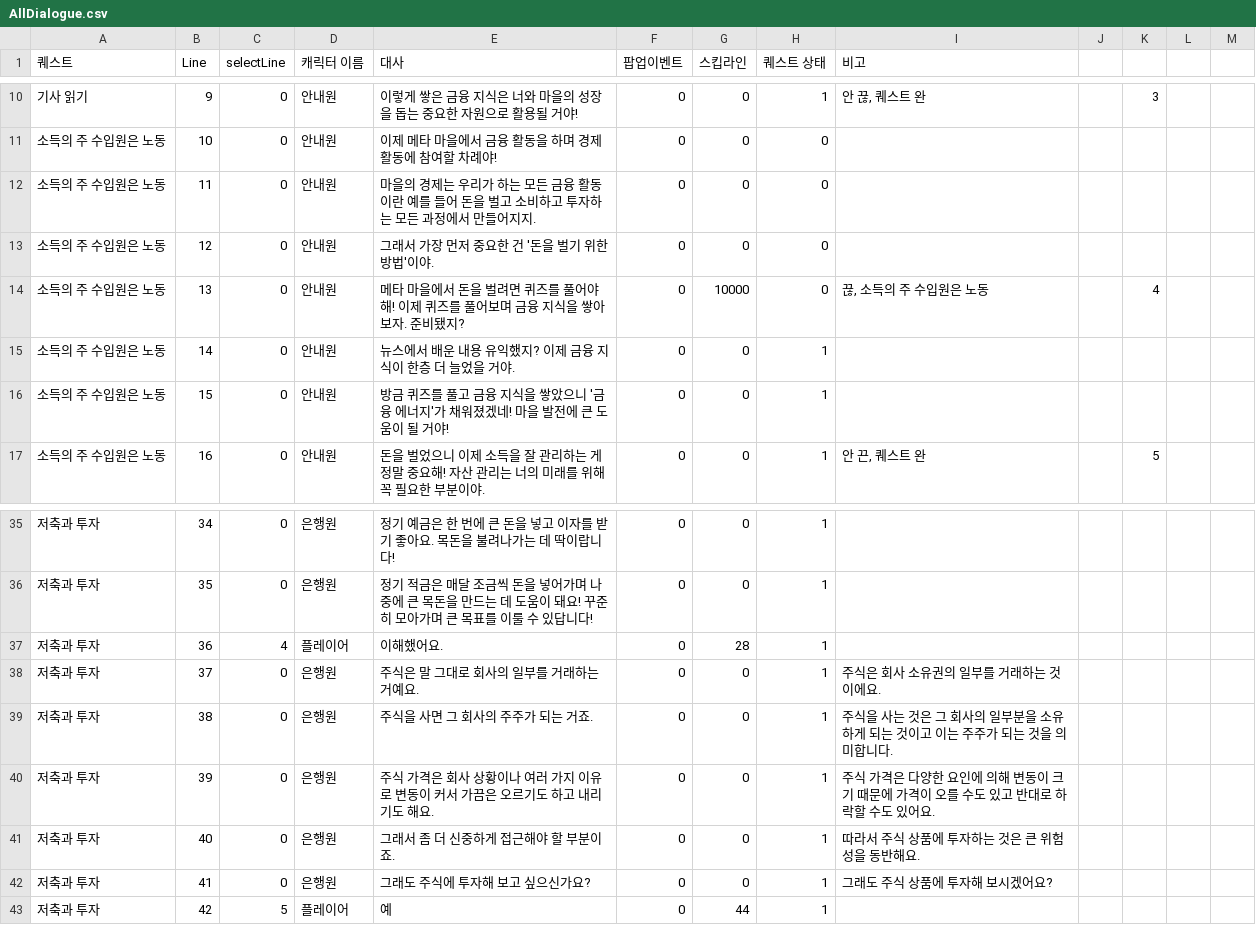
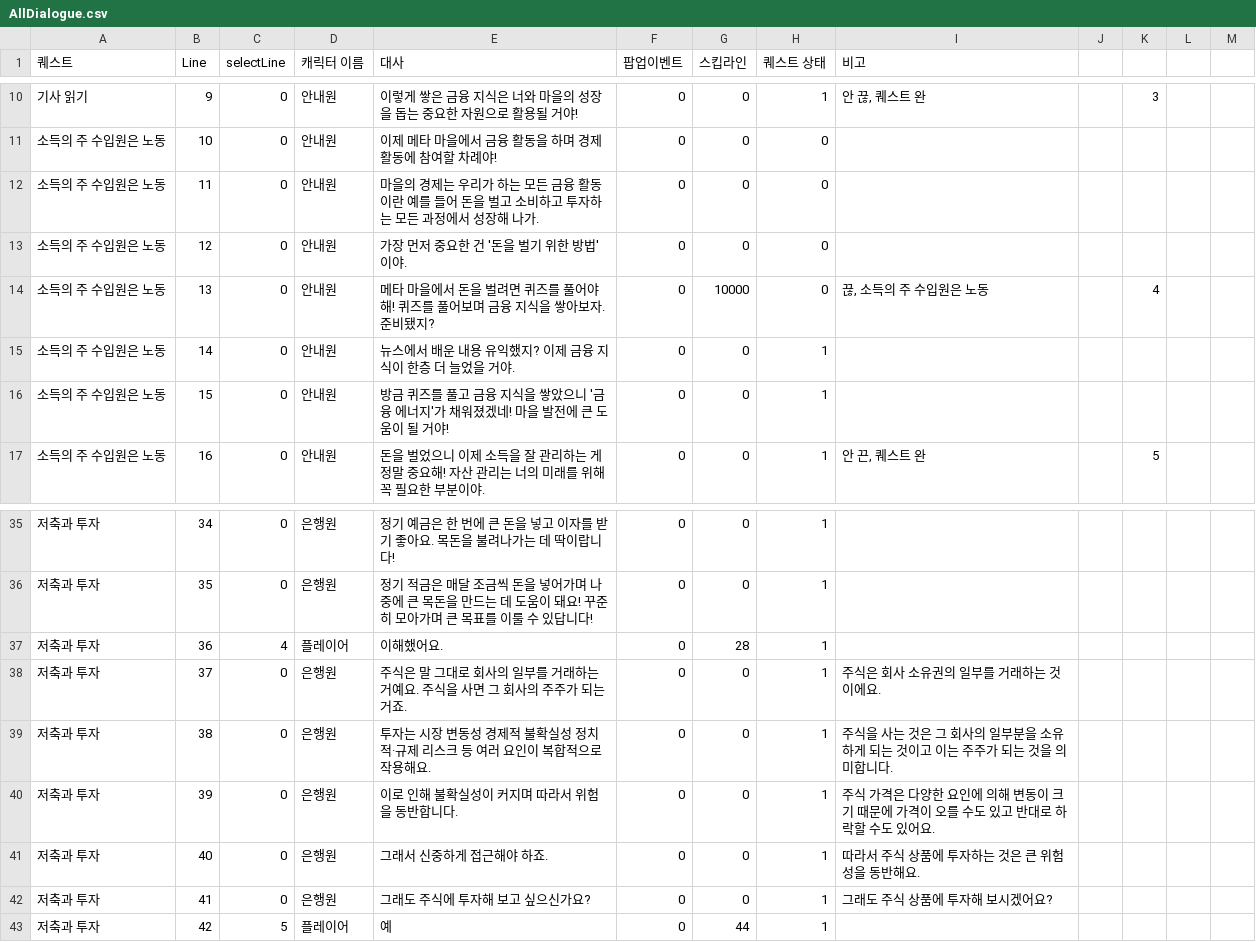
Before and after one commit to Don-Give-Up/XR, a CSV file: 4Don/Assets/Resources/AllDialogue.csv, drawn as a sheet; only a part is shown, gaps mark what is left out.

```diff
--- a/4Don/Assets/Resources/AllDialogue.csv
+++ b/4Don/Assets/Resources/AllDialogue.csv
@@ -11,5 +11,5 @@
 소득의 주 수입원은 노동,10,0,안내원 ,이제 메타 마을에서 금융 활동을 하며 경제 활동에 참여할 차례야!,0,0,0,,,,,
-소득의 주 수입원은 노동,11,0,안내원 ,마을의 경제는 우리가 하는 모든 금융 활동이란 예를 들어 돈을 벌고 소비하고 투자하는 모든 과정에서 만들어지지.,0,0,0,,,,,
-소득의 주 수입원은 노동,12,0,안내원 ,그래서 가장 먼저 중요한 건 '돈을 벌기 위한 방법'이야.,0,0,0,,,,,
-소득의 주 수입원은 노동,13,0,안내원 ,메타 마을에서 돈을 벌려면 퀴즈를 풀어야 해! 이제 퀴즈를 풀어보며 금융 지식을 쌓아보자. 준비됐지?,0,10000,0,"끊, 소득의 주 수입원은 노동",,4,,
+소득의 주 수입원은 노동,11,0,안내원 ,마을의 경제는 우리가 하는 모든 금융 활동이란 예를 들어 돈을 벌고 소비하고 투자하는 모든 과정에서 성장해 나가.,0,0,0,,,,,
+소득의 주 수입원은 노동,12,0,안내원 ,가장 먼저 중요한 건 '돈을 벌기 위한 방법'이야.,0,0,0,,,,,
+소득의 주 수입원은 노동,13,0,안내원 ,메타 마을에서 돈을 벌려면 퀴즈를 풀어야 해! 퀴즈를 풀어보며 금융 지식을 쌓아보자. 준비됐지?,0,10000,0,"끊, 소득의 주 수입원은 노동",,4,,
 소득의 주 수입원은 노동,14,0,안내원 ,뉴스에서 배운 내용 유익했지? 이제 금융 지식이 한층 더 늘었을 거야.,0,0,1,,,,,
@@ -37,6 +37,6 @@
 저축과 투자,36,4,플레이어,이해했어요.,0,28,1,,,,,
-저축과 투자,37,0,은행원,주식은 말 그대로 회사의 일부를 거래하는 거예요.,0,0,1,주식은 회사 소유권의 일부를 거래하는 것이에요.,,,,
-저축과 투자,38,0,은행원,주식을 사면 그 회사의 주주가 되는 거죠.,0,0,1,주식을 사는 것은 그 회사의 일부분을 소유하게 되는 것이고 이는 주주가 되는 것을 의미합니다.,,,,
-저축과 투자,39,0,은행원,주식 가격은 회사 상황이나 여러 가지 이유로 변동이 커서 가끔은 오르기도 하고 내리기도 해요.,0,0,1,주식 가격은 다양한 요인에 의해 변동이 크기 때문에 가격이 오를 수도 있고 반대로 하락할 수도 있어요.,,,,
-저축과 투자,40,0,은행원,그래서 좀 더 신중하게 접근해야 할 부분이죠.,0,0,1,따라서 주식 상품에 투자하는 것은 큰 위험성을 동반해요.,,,,
+저축과 투자,37,0,은행원,주식은 말 그대로 회사의 일부를 거래하는 거예요. 주식을 사면 그 회사의 주주가 되는 거죠.,0,0,1,주식은 회사 소유권의 일부를 거래하는 것이에요.,,,,
+저축과 투자,38,0,은행원,투자는 시장 변동성 경제적 불확실성 정치적·규제 리스크 등 여러 요인이 복합적으로 작용해요.,0,0,1,주식을 사는 것은 그 회사의 일부분을 소유하게 되는 것이고 이는 주주가 되는 것을 의미합니다.,,,,
+저축과 투자,39,0,은행원,이로 인해 불확실성이 커지며 따라서 위험을 동반합니다.,0,0,1,주식 가격은 다양한 요인에 의해 변동이 크기 때문에 가격이 오를 수도 있고 반대로 하락할 수도 있어요.,,,,
+저축과 투자,40,0,은행원,그래서 신중하게 접근해야 하죠.,0,0,1,따라서 주식 상품에 투자하는 것은 큰 위험성을 동반해요.,,,,
 저축과 투자,41,0,은행원,그래도 주식에 투자해 보고 싶으신가요?,0,0,1,그래도 주식 상품에 투자해 보시겠어요?,,,,
```
Also changed, not shown: 9 other files.
